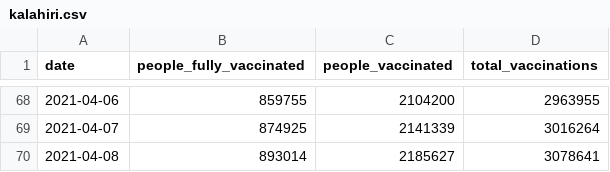
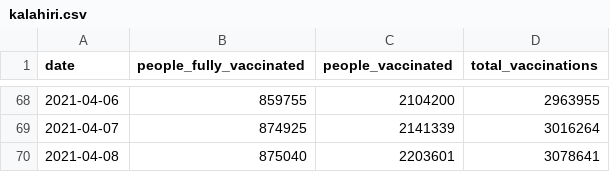
Before and after one commit to Sikerdebaard/vaccinatie-orakel, a CSV file: data/models/kalahiri.csv, drawn as a sheet; only a part is shown, gaps mark what is left out.

```diff
--- a/data/models/kalahiri.csv
+++ b/data/models/kalahiri.csv
@@ -69,2 +69,2 @@ date,people_fully_vaccinated,people_vaccinated,total_vaccinations
 2021-04-07,874925,2141339,3016264
-2021-04-08,893014,2185627,3078641
+2021-04-08,875040,2203601,3078641
```
Also changed, not shown: data/comparison-ensemble-vs-divbytwo.csv, data/ensemble.csv, 5 other files.
